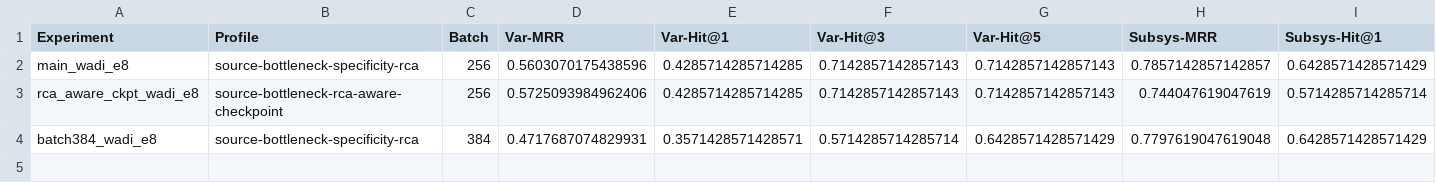
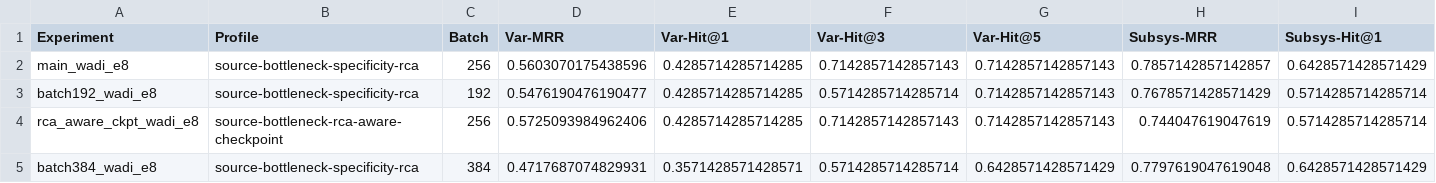
Before and after one commit to sunyujie0730-bot/lagraph, a CSV file: result/analysis/journal_validation/wadi_e8_rca_aware_batch384_comparison.csv, drawn as a sheet; only a part is shown; rows hold the shown columns only; the diff names each change by its address in the sheet, - before the commit and + after, or states it on an @@ line.

```diff
--- a/result/analysis/journal_validation/wadi_e8_rca_aware_batch384_comparison.csv
+++ b/result/analysis/journal_validation/wadi_e8_rca_aware_batch384_comparison.csv
+row 3: batch192_wadi_e8 | source-bottleneck-specificity-rca | 192 | 0.5476190476190477 | 0.4285714285714285 | 0.5714285714285714 | 0.7142857142857143 | 0.7678571428571429 | 0.5714285714285714
```
Also changed, not shown: 1 other file.
